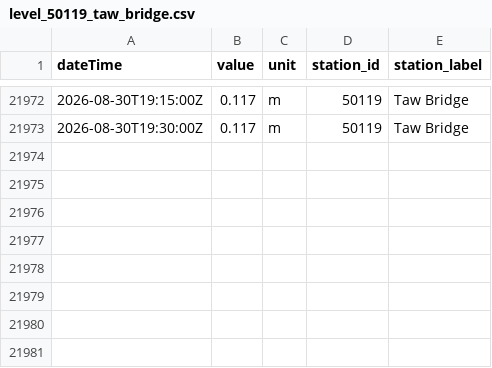
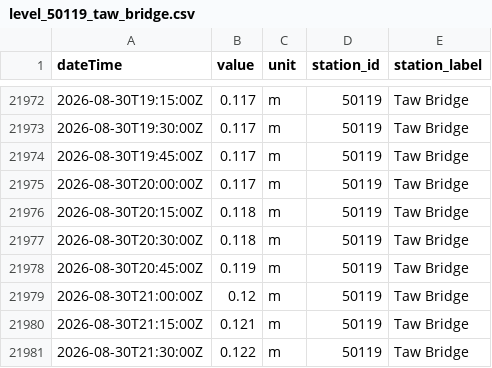
Before and after one commit to aallan/floodwatch, a CSV file: data/level_50119_taw_bridge.csv, drawn as a sheet; only a part is shown, gaps mark what is left out.

```diff
--- a/data/level_50119_taw_bridge.csv
+++ b/data/level_50119_taw_bridge.csv
@@ -21973 +21973,9 @@ dateTime,value,unit,station_id,station_label
 2026-08-30T19:30:00Z,0.117,m,50119,Taw Bridge
+2026-08-30T19:45:00Z,0.117,m,50119,Taw Bridge
+2026-08-30T20:00:00Z,0.117,m,50119,Taw Bridge
+2026-08-30T20:15:00Z,0.118,m,50119,Taw Bridge
+2026-08-30T20:30:00Z,0.118,m,50119,Taw Bridge
+2026-08-30T20:45:00Z,0.119,m,50119,Taw Bridge
+2026-08-30T21:00:00Z,0.12,m,50119,Taw Bridge
+2026-08-30T21:15:00Z,0.121,m,50119,Taw Bridge
+2026-08-30T21:30:00Z,0.122,m,50119,Taw Bridge
```
Also changed, not shown: data/cso_SBB00249.csv, data/level_50115_woodleigh.csv, 42 other files.
